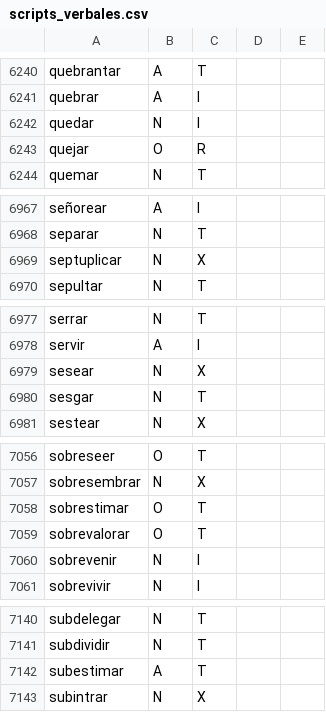
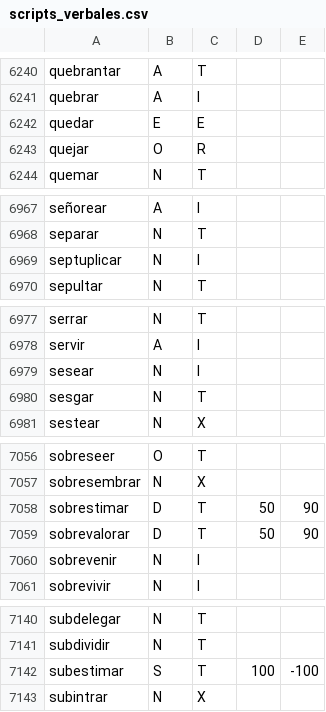
Before and after one commit to fbalbachan/TecnoNews, a CSV file: prototype/resources/scripts_verbales.csv, drawn as a sheet; only a part is shown, gaps mark what is left out.

```diff
--- a/prototype/resources/scripts_verbales.csv
+++ b/prototype/resources/scripts_verbales.csv
@@ -6241,3 +6241,3 @@ quebrantar,A,T,,
 quebrar,A,I,,
-quedar,N,I,,
+quedar,E,E,,
 quejar,O,R,,
@@ -6968,3 +6968,3 @@ señorear,A,I,,
 separar,N,T,,
-septuplicar,N,X,,
+septuplicar,N,I,,
 sepultar,N,T,,
@@ -6978,3 +6978,3 @@ serrar,N,T,,
 servir,A,I,,
-sesear,N,X,,
+sesear,N,I,,
 sesgar,N,T,,
@@ -7057,4 +7057,4 @@ sobreseer,O,T,,
 sobresembrar,N,X,,
-sobrestimar,O,T,,
-sobrevalorar,O,T,,
+sobrestimar,D,T,50,90
+sobrevalorar,D,T,50,90
 sobrevenir,N,I,,
@@ -7141,3 +7141,3 @@ subdelegar,N,T,,
 subdividir,N,T,,
-subestimar,A,T,,
+subestimar,S,T,100,-100
 subintrar,N,X,,
```
Also changed, not shown: prototype/resources/sentiwordnet.csv.
